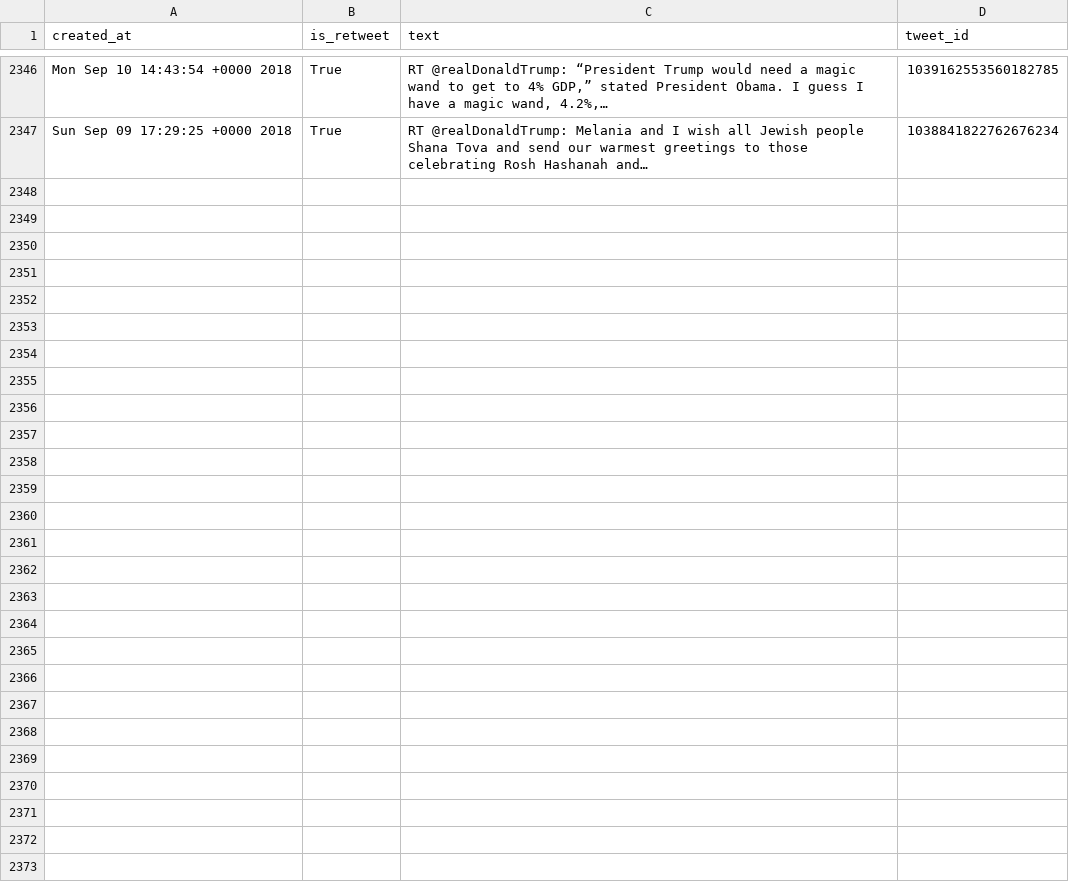
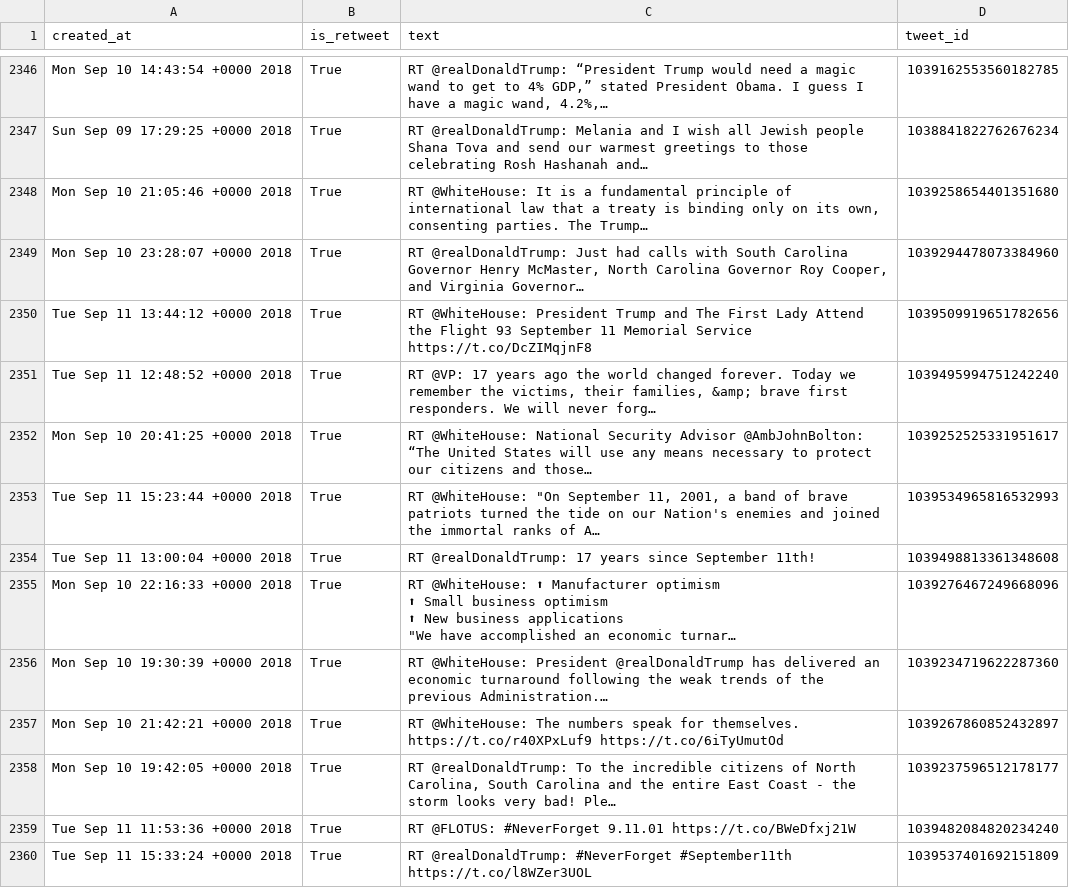
Before and after one commit to cpenalobel/sportsdata, a CSV file: twets/potus.csv, drawn as a sheet; only a part is shown, gaps mark what is left out; ↵ is a line break in a cell; the diff covers the shown part only; the diff names each change by its address in the sheet, - before the commit and + after, or states it on an @@ line.

```diff
--- a/twets/potus.csv
+++ b/twets/potus.csv
+row 2348: Mon Sep 10 21:05:46 +0000 2018 | True | RT @WhiteHouse: It is a fundamental principle of international law that a treaty is binding only on its own, consenting parties. The Trump… | 1039258654401351680
+row 2349: Mon Sep 10 23:28:07 +0000 2018 | True | RT @realDonaldTrump: Just had calls with South Carolina Governor Henry McMaster, North Carolina Governor Roy Cooper, and Virginia Governor… | 1039294478073384960
+row 2350: Tue Sep 11 13:44:12 +0000 2018 | True | RT @WhiteHouse: President Trump and The First Lady Attend the Flight 93 September 11 Memorial Service https://t.co/DcZIMqjnF8 | 1039509919651782656
+row 2351: Tue Sep 11 12:48:52 +0000 2018 | True | RT @VP: 17 years ago the world changed forever. Today we remember the victims, their families, &amp; brave first responders. We will never forg… | 1039495994751242240
+row 2352: Mon Sep 10 20:41:25 +0000 2018 | True | RT @WhiteHouse: National Security Advisor @AmbJohnBolton: “The United States will use any means necessary to protect our citizens and those… | 1039252525331951617
+row 2353: Tue Sep 11 15:23:44 +0000 2018 | True | RT @WhiteHouse: "On September 11, 2001, a band of brave patriots turned the tide on our Nation's enemies and joined the immortal ranks of A… | 1039534965816532993
+row 2354: Tue Sep 11 13:00:04 +0000 2018 | True | RT @realDonaldTrump: 17 years since September 11th! | 1039498813361348608
+row 2355: Mon Sep 10 22:16:33 +0000 2018 | True | RT @WhiteHouse: ⬆ Manufacturer optimism ↵ ⬆ Small business optimism ↵ ⬆ New business applications ↵ "We have accomplished an economic turnar… | 1039276467249668096
+row 2356: Mon Sep 10 19:30:39 +0000 2018 | True | RT @WhiteHouse: President @realDonaldTrump has delivered an economic turnaround following the weak trends of the previous Administration.… | 1039234719622287360
+row 2357: Mon Sep 10 21:42:21 +0000 2018 | True | RT @WhiteHouse: The numbers speak for themselves. https://t.co/r40XPxLuf9 https://t.co/6iTyUmutOd | 1039267860852432897
+row 2358: Mon Sep 10 19:42:05 +0000 2018 | True | RT @realDonaldTrump: To the incredible citizens of North Carolina, South Carolina and the entire East Coast - the storm looks very bad! Ple… | 1039237596512178177
+row 2359: Tue Sep 11 11:53:36 +0000 2018 | True | RT @FLOTUS: #NeverForget 9.11.01 https://t.co/BWeDfxj21W | 1039482084820234240
+row 2360: Tue Sep 11 15:33:24 +0000 2018 | True | RT @realDonaldTrump: #NeverForget #September11th ↵ https://t.co/l8WZer3UOL | 1039537401692151809
```
Also changed, not shown: 13 added rows elsewhere in this file, twets/realdonaldtrump.csv, twets/vp.csv, 1 other file.
